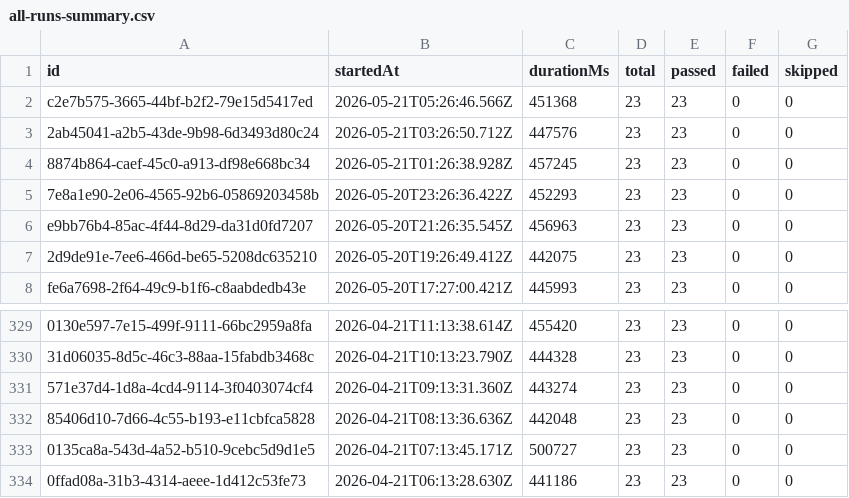
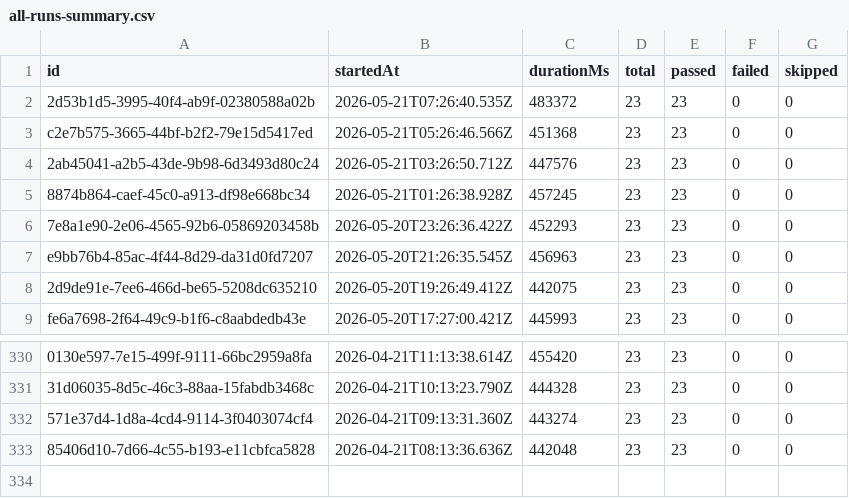
Before and after one commit to Shunyalabsai/widgets-automation, a CSV file: docs/exports/all-runs-summary.csv, drawn as a sheet; only a part is shown, gaps mark what is left out; removed rows and columns are numbered as before the commit, all else as after; the diff names each change by its address in the sheet, - before the commit and + after, or states it on an @@ line.

```diff
--- a/docs/exports/all-runs-summary.csv
+++ b/docs/exports/all-runs-summary.csv
+row 2: 2d53b1d5-3995-40f4-ab9f-02380588a02b | 2026-05-21T07:26:40.535Z | 483372 | 23 | 23 | 0 | 0
-row 333: 0135ca8a-543d-4a52-b510-9cebc5d9d1e5 | 2026-04-21T07:13:45.171Z | 500727 | 23 | 23 | 0 | 0
-row 334: 0ffad08a-31b3-4314-aeee-1d412c53fe73 | 2026-04-21T06:13:28.630Z | 441186 | 23 | 23 | 0 | 0
```
Also changed, not shown: docs/exports/current-run.csv, 2 other files.
